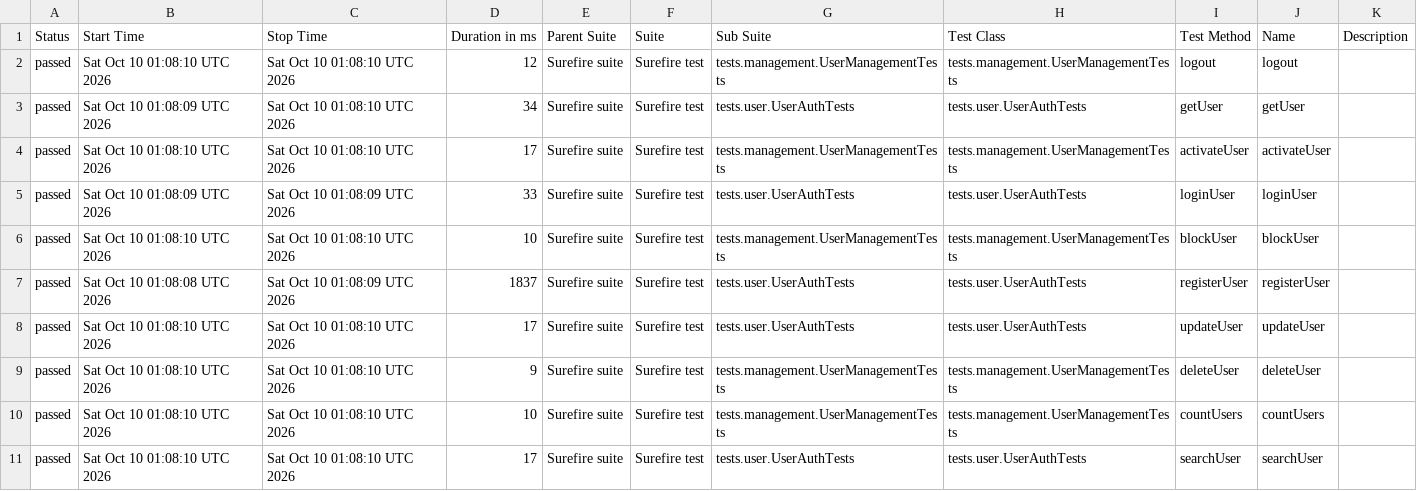
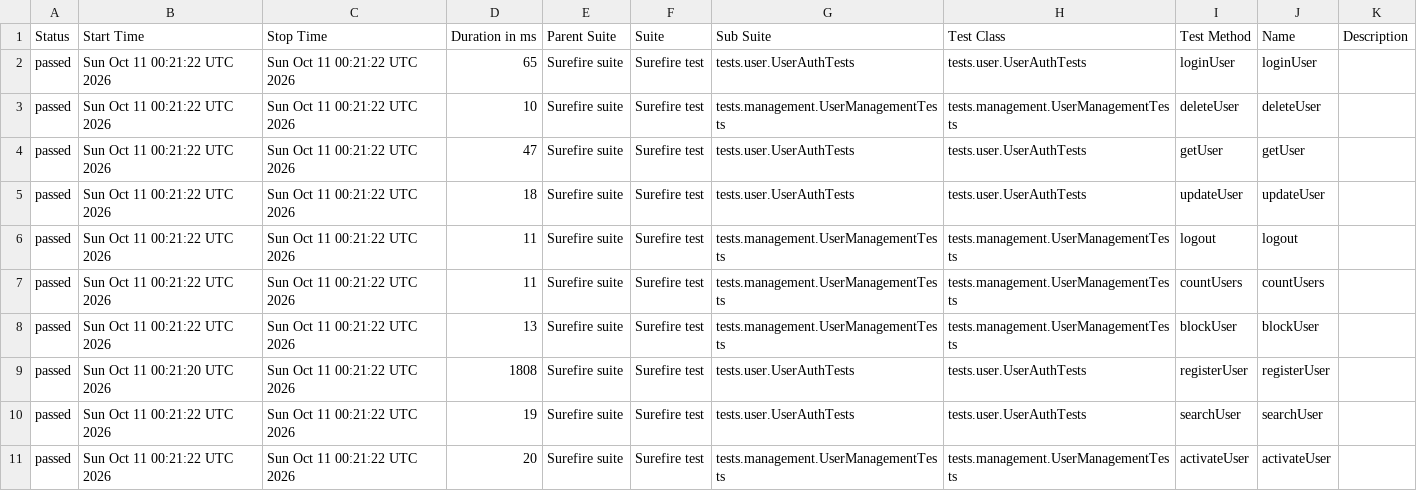
Before and after one commit to Ruturaj0861/user-restAssured, a CSV file: data/suites.csv, drawn as a sheet.

```diff
--- a/data/suites.csv
+++ b/data/suites.csv
@@ -1,11 +1,11 @@
 "Status","Start Time","Stop Time","Duration in ms","Parent Suite","Suite","Sub Suite","Test Class","Test Method","Name","Description"
-"passed","Sat Oct 10 01:08:10 UTC 2026","Sat Oct 10 01:08:10 UTC 2026","12","Surefire suite","Surefire test","tests.management.UserManagementTests","tests.management.UserManagementTests","logout","logout",""
-"passed","Sat Oct 10 01:08:09 UTC 2026","Sat Oct 10 01:08:10 UTC 2026","34","Surefire suite","Surefire test","tests.user.UserAuthTests","tests.user.UserAuthTests","getUser","getUser",""
-"passed","Sat Oct 10 01:08:10 UTC 2026","Sat Oct 10 01:08:10 UTC 2026","17","Surefire suite","Surefire test","tests.management.UserManagementTests","tests.management.UserManagementTests","activateUser","activateUser",""
-"passed","Sat Oct 10 01:08:09 UTC 2026","Sat Oct 10 01:08:09 UTC 2026","33","Surefire suite","Surefire test","tests.user.UserAuthTests","tests.user.UserAuthTests","loginUser","loginUser",""
-"passed","Sat Oct 10 01:08:10 UTC 2026","Sat Oct 10 01:08:10 UTC 2026","10","Surefire suite","Surefire test","tests.management.UserManagementTests","tests.management.UserManagementTests","blockUser","blockUser",""
-"passed","Sat Oct 10 01:08:08 UTC 2026","Sat Oct 10 01:08:09 UTC 2026","1837","Surefire suite","Surefire test","tests.user.UserAuthTests","tests.user.UserAuthTests","registerUser","registerUser",""
-"passed","Sat Oct 10 01:08:10 UTC 2026","Sat Oct 10 01:08:10 UTC 2026","17","Surefire suite","Surefire test","tests.user.UserAuthTests","tests.user.UserAuthTests","updateUser","updateUser",""
-"passed","Sat Oct 10 01:08:10 UTC 2026","Sat Oct 10 01:08:10 UTC 2026","9","Surefire suite","Surefire test","tests.management.UserManagementTests","tests.management.UserManagementTests","deleteUser","deleteUser",""
-"passed","Sat Oct 10 01:08:10 UTC 2026","Sat Oct 10 01:08:10 UTC 2026","10","Surefire suite","Surefire test","tests.management.UserManagementTests","tests.management.UserManagementTests","countUsers","countUsers",""
-"passed","Sat Oct 10 01:08:10 UTC 2026","Sat Oct 10 01:08:10 UTC 2026","17","Surefire suite","Surefire test","tests.user.UserAuthTests","tests.user.UserAuthTests","searchUser","searchUser",""
+"passed","Sun Oct 11 00:21:22 UTC 2026","Sun Oct 11 00:21:22 UTC 2026","65","Surefire suite","Surefire test","tests.user.UserAuthTests","tests.user.UserAuthTests","loginUser","loginUser",""
+"passed","Sun Oct 11 00:21:22 UTC 2026","Sun Oct 11 00:21:22 UTC 2026","10","Surefire suite","Surefire test","tests.management.UserManagementTests","tests.management.UserManagementTests","deleteUser","deleteUser",""
+"passed","Sun Oct 11 00:21:22 UTC 2026","Sun Oct 11 00:21:22 UTC 2026","47","Surefire suite","Surefire test","tests.user.UserAuthTests","tests.user.UserAuthTests","getUser","getUser",""
+"passed","Sun Oct 11 00:21:22 UTC 2026","Sun Oct 11 00:21:22 UTC 2026","18","Surefire suite","Surefire test","tests.user.UserAuthTests","tests.user.UserAuthTests","updateUser","updateUser",""
+"passed","Sun Oct 11 00:21:22 UTC 2026","Sun Oct 11 00:21:22 UTC 2026","11","Surefire suite","Surefire test","tests.management.UserManagementTests","tests.management.UserManagementTests","logout","logout",""
+"passed","Sun Oct 11 00:21:22 UTC 2026","Sun Oct 11 00:21:22 UTC 2026","11","Surefire suite","Surefire test","tests.management.UserManagementTests","tests.management.UserManagementTests","countUsers","countUsers",""
+"passed","Sun Oct 11 00:21:22 UTC 2026","Sun Oct 11 00:21:22 UTC 2026","13","Surefire suite","Surefire test","tests.management.UserManagementTests","tests.management.UserManagementTests","blockUser","blockUser",""
+"passed","Sun Oct 11 00:21:20 UTC 2026","Sun Oct 11 00:21:22 UTC 2026","1808","Surefire suite","Surefire test","tests.user.UserAuthTests","tests.user.UserAuthTests","registerUser","registerUser",""
+"passed","Sun Oct 11 00:21:22 UTC 2026","Sun Oct 11 00:21:22 UTC 2026","19","Surefire suite","Surefire test","tests.user.UserAuthTests","tests.user.UserAuthTests","searchUser","searchUser",""
+"passed","Sun Oct 11 00:21:22 UTC 2026","Sun Oct 11 00:21:22 UTC 2026","20","Surefire suite","Surefire test","tests.management.UserManagementTests","tests.management.UserManagementTests","activateUser","activateUser",""
```
Also changed, not shown: 34 other files.
